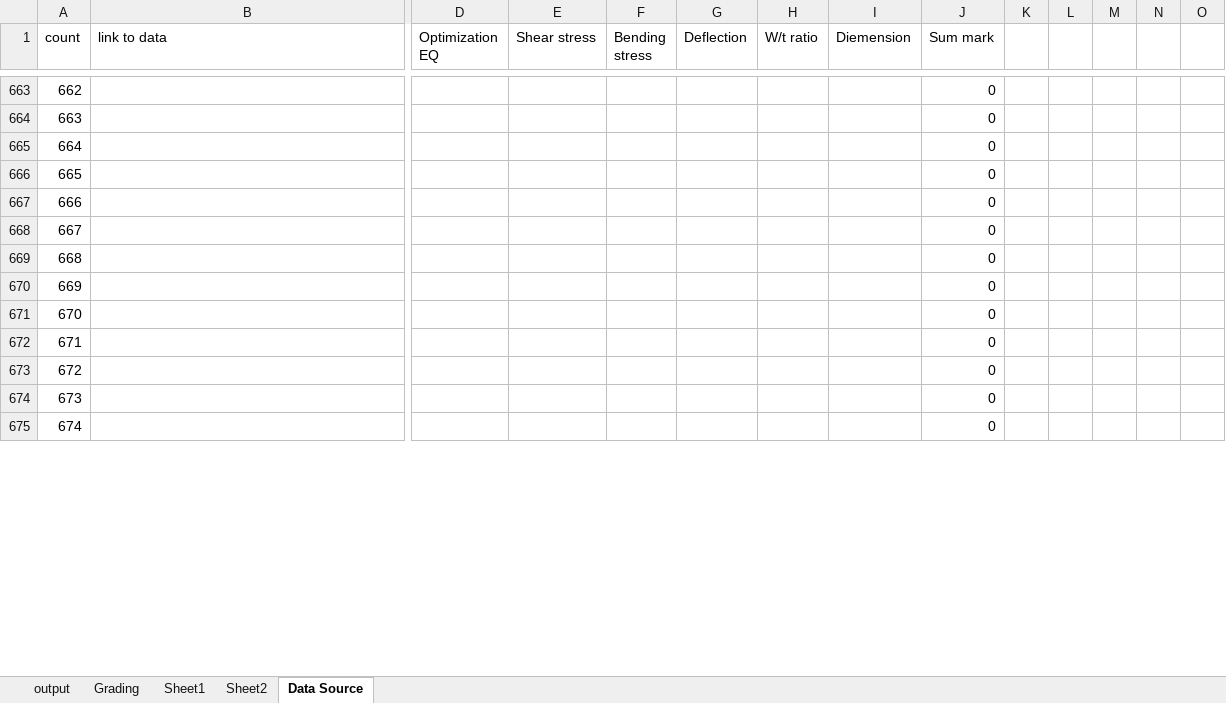
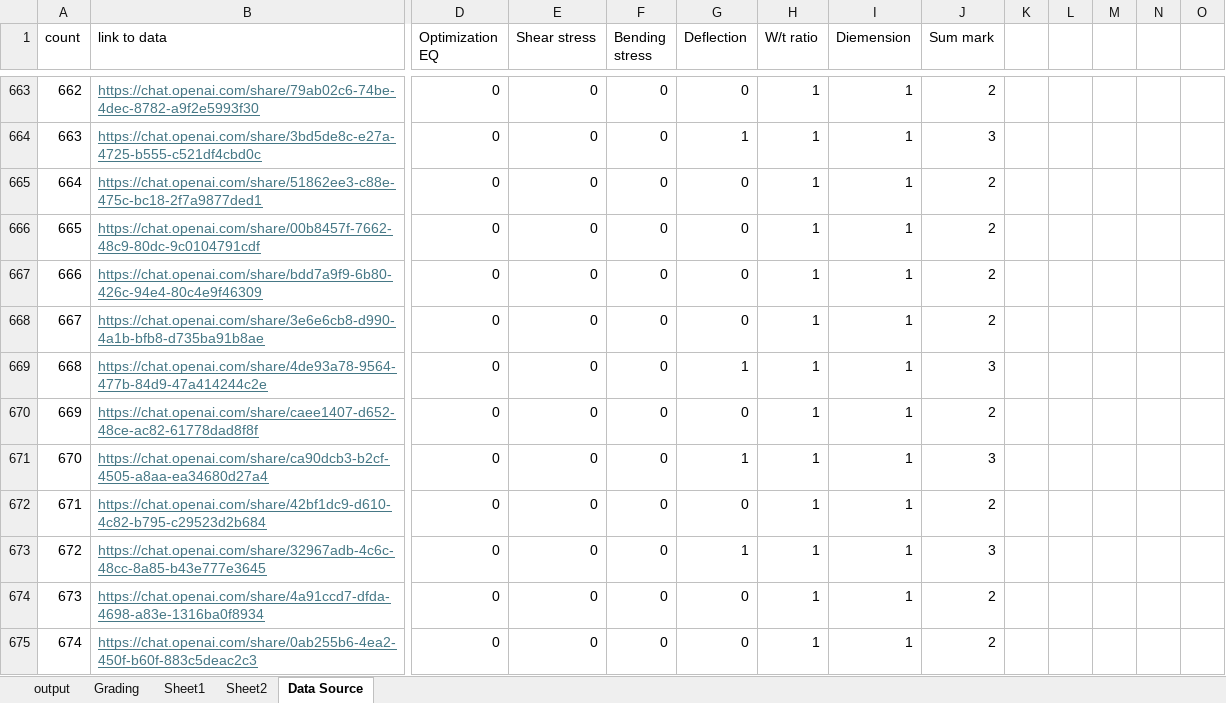
Before and after one commit to ScorchingSoul/MSE726_Project2, an Excel workbook: output.xlsx, sheet Data Source, drawn as a sheet; only a part is shown, gaps mark what is left out; values as stored, in another font and other column widths than the file's, no borders; the diff covers the shown part only; the diff names each change by its address in the sheet, - before the commit and + after, or states it on an @@ line.

```diff
--- a/output.xlsx (sheet Data Source)
+++ b/output.xlsx (sheet Data Source)
-B663 (link to data): (empty)
+B663 (link to data): https://chat.openai.com/share/79ab02c6-74be-4dec-8782-a9f2e5993f30
-D663:D675 (Optimization EQ): (empty)
+D663:D675 (Optimization EQ): 0
-E663:E675 (Shear stress): (empty)
+E663:E675 (Shear stress): 0
-F663:F675 (Bending stress): (empty)
+F663:F675 (Bending stress): 0
-G663 (Deflection): (empty)
+G663 (Deflection): 0
-H663:H675 (W/t ratio): (empty)
+H663:H675 (W/t ratio): 1
-I663:I675 (Diemension): (empty)
+I663:I675 (Diemension): 1
-J663 (Sum mark): 0
+J663 (Sum mark): 2
-B664 (link to data): (empty)
+B664 (link to data): https://chat.openai.com/share/3bd5de8c-e27a-4725-b555-c521df4cbd0c
-G664 (Deflection): (empty)
+G664 (Deflection): 1
-J664 (Sum mark): 0
+J664 (Sum mark): 3
-B665 (link to data): (empty)
+B665 (link to data): https://chat.openai.com/share/51862ee3-c88e-475c-bc18-2f7a9877ded1
-G665:G668 (Deflection): (empty)
+G665:G668 (Deflection): 0
-J665:J668 (Sum mark): 0
+J665:J668 (Sum mark): 2
-B666 (link to data): (empty)
+B666 (link to data): https://chat.openai.com/share/00b8457f-7662-48c9-80dc-9c0104791cdf
-B667 (link to data): (empty)
+B667 (link to data): https://chat.openai.com/share/bdd7a9f9-6b80-426c-94e4-80c4e9f46309
-B668 (link to data): (empty)
+B668 (link to data): https://chat.openai.com/share/3e6e6cb8-d990-4a1b-bfb8-d735ba91b8ae
-B669 (link to data): (empty)
+B669 (link to data): https://chat.openai.com/share/4de93a78-9564-477b-84d9-47a414244c2e
-G669 (Deflection): (empty)
+G669 (Deflection): 1
-J669 (Sum mark): 0
+J669 (Sum mark): 3
-B670 (link to data): (empty)
+B670 (link to data): https://chat.openai.com/share/caee1407-d652-48ce-ac82-61778dad8f8f
-G670 (Deflection): (empty)
+G670 (Deflection): 0
-J670 (Sum mark): 0
+J670 (Sum mark): 2
-B671 (link to data): (empty)
+B671 (link to data): https://chat.openai.com/share/ca90dcb3-b2cf-4505-a8aa-ea34680d27a4
-G671 (Deflection): (empty)
+G671 (Deflection): 1
-J671 (Sum mark): 0
+J671 (Sum mark): 3
-B672 (link to data): (empty)
+B672 (link to data): https://chat.openai.com/share/42bf1dc9-d610-4c82-b795-c29523d2b684
-G672 (Deflection): (empty)
+G672 (Deflection): 0
-J672 (Sum mark): 0
+J672 (Sum mark): 2
-B673 (link to data): (empty)
+B673 (link to data): https://chat.openai.com/share/32967adb-4c6c-48cc-8a85-b43e777e3645
-G673 (Deflection): (empty)
+G673 (Deflection): 1
-J673 (Sum mark): 0
+J673 (Sum mark): 3
-B674 (link to data): (empty)
+B674 (link to data): https://chat.openai.com/share/4a91ccd7-dfda-4698-a83e-1316ba0f8934
-G674:G675 (Deflection): (empty)
+G674:G675 (Deflection): 0
-J674:J675 (Sum mark): 0
+J674:J675 (Sum mark): 2
-B675 (link to data): (empty)
+B675 (link to data): https://chat.openai.com/share/0ab255b6-4ea2-450f-b60f-883c5deac2c3
```
Also changed, not shown: 1436 edited cells and merged cells elsewhere in this sheet.
